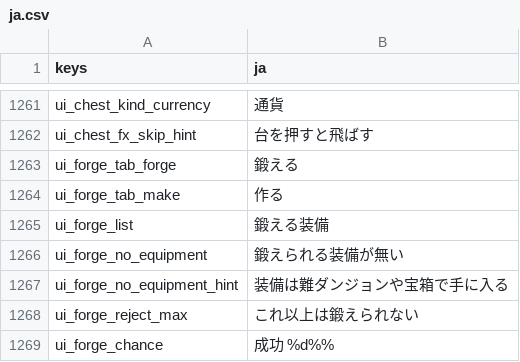
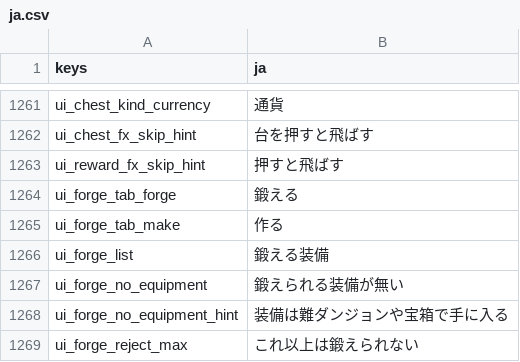
Before and after one commit to darkouji0105/pomodoro-heroes, a CSV file: localization/ja.csv, drawn as a sheet; only a part is shown, gaps mark what is left out; the shorter side is filled out with more unchanged rows; the diff names each change by its address in the sheet, - before the commit and + after, or states it on an @@ line.

```diff
--- a/localization/ja.csv
+++ b/localization/ja.csv
+row 1263: ui_reward_fx_skip_hint | 押すと飛ばす
```
Also changed, not shown: 3 other files.
